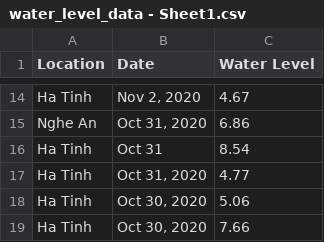
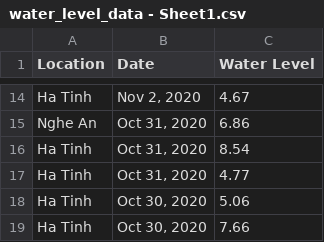
Before and after one commit to AbhirKarande/SocketServer, a CSV file: water_level_data - Sheet1.csv, drawn as a sheet; only a part is shown, gaps mark what is left out.

Commit message:
for more consistency

```diff
--- a/water_level_data - Sheet1.csv
+++ b/water_level_data - Sheet1.csv
@@ -15,3 +15,3 @@ Ha Tinh,"Nov 2, 2020",4.67
 Nghe An,"Oct 31, 2020",6.86
-Ha Tinh ,Oct 31,8.54
+Ha Tinh ,"Oct 31, 2020",8.54
 Ha Tinh ,"Oct 31, 2020",4.77
```
